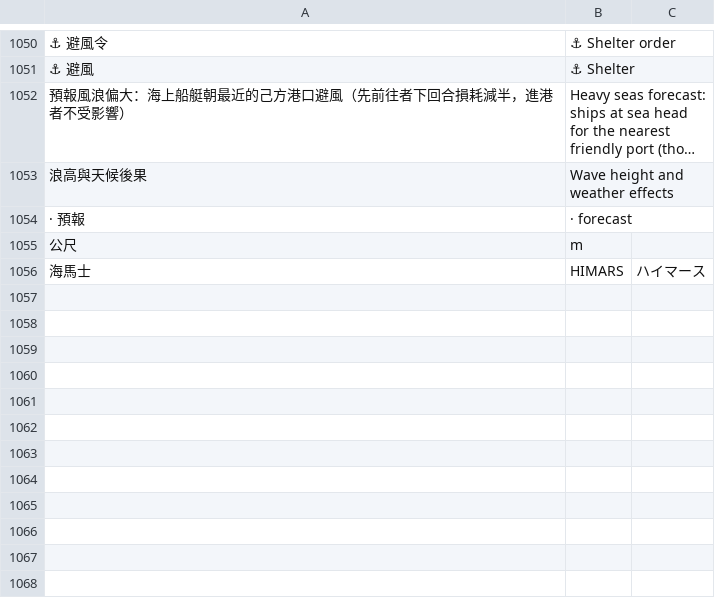
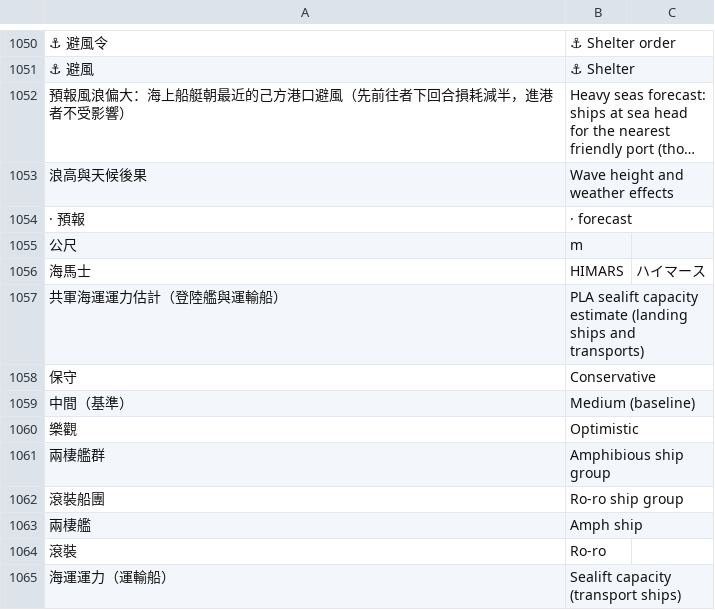
Before and after one commit to sunhome1220/games, a TSV file: taiwan-strait-landing/tools/i18n/extras.tsv, drawn as a sheet; only a part is shown, gaps mark what is left out; long unchanged cells end in …; the diff names each change by its address in the sheet, - before the commit and + after, or states it on an @@ line.

```diff
--- a/taiwan-strait-landing/tools/i18n/extras.tsv
+++ b/taiwan-strait-landing/tools/i18n/extras.tsv
+row 1057: 共軍海運運力估計（登陸艦與運輸船） | PLA sealift capacity estimate (landing ships and transports)
+row 1058: 保守 | Conservative
+row 1059: 中間（基準） | Medium (baseline)
+row 1060: 樂觀 | Optimistic
+row 1061: 兩棲艦群 | Amphibious ship group
+row 1062: 滾裝船團 | Ro-ro ship group
+row 1063: 兩棲艦 | Amph ship
+row 1064: 滾裝 | Ro-ro
+row 1065: 海運運力（運輸船） | Sealift capacity (transport ships)
```
Also changed, not shown: 2 other files.
